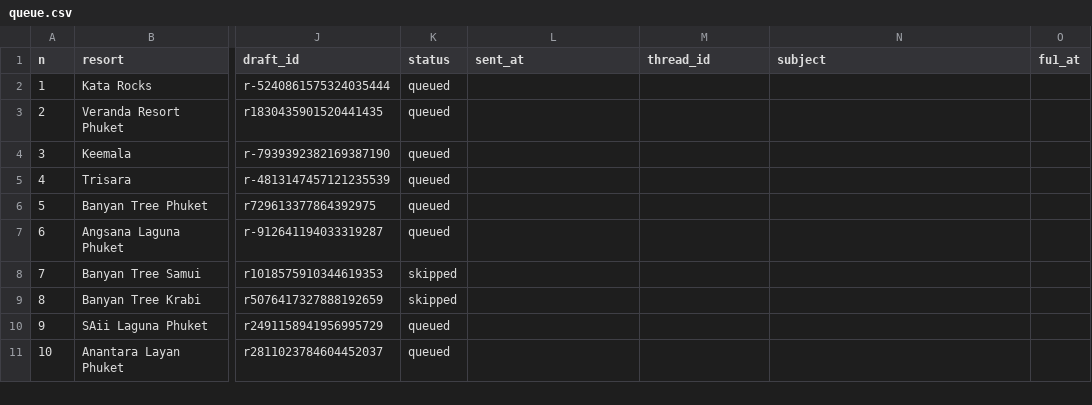
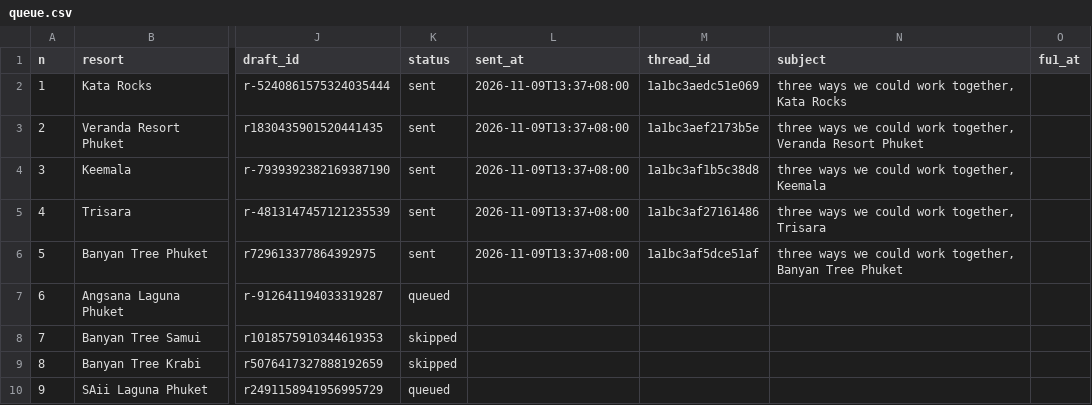
Before and after one commit to allaiaj/allaia-media, a CSV file: docs/outreach/queue.csv, drawn as a sheet; only a part is shown, gaps mark what is left out; the shorter side is filled out with more unchanged rows; the diff names each change by its address in the sheet, - before the commit and + after, or states it on an @@ line.

```diff
--- a/docs/outreach/queue.csv
+++ b/docs/outreach/queue.csv
-K2:K6 (status): queued
+K2:K6 (status): sent
-L2:L6 (sent_at): (empty)
+L2:L6 (sent_at): 2026-11-09T13:37+08:00
-M2 (thread_id): (empty)
+M2 (thread_id): 1a1bc3aedc51e069
-N2 (subject): (empty)
+N2 (subject): three ways we could work together, Kata Rocks
-M3 (thread_id): (empty)
+M3 (thread_id): 1a1bc3aef2173b5e
-N3 (subject): (empty)
+N3 (subject): three ways we could work together, Veranda Resort Phuket
-M4 (thread_id): (empty)
+M4 (thread_id): 1a1bc3af1b5c38d8
-N4 (subject): (empty)
+N4 (subject): three ways we could work together, Keemala
-M5 (thread_id): (empty)
+M5 (thread_id): 1a1bc3af27161486
-N5 (subject): (empty)
+N5 (subject): three ways we could work together, Trisara
-M6 (thread_id): (empty)
+M6 (thread_id): 1a1bc3af5dce51af
-N6 (subject): (empty)
+N6 (subject): three ways we could work together, Banyan Tree Phuket
```
